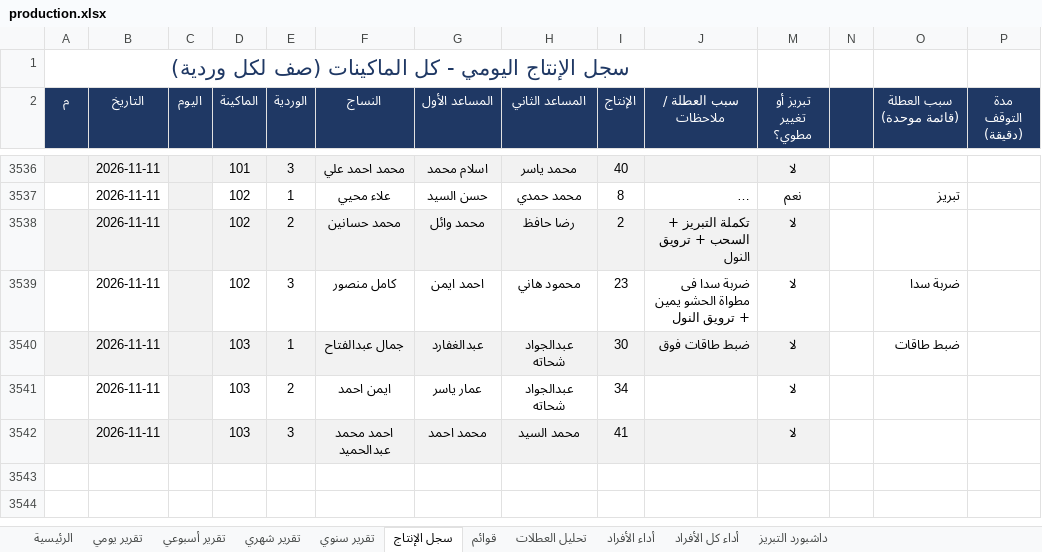
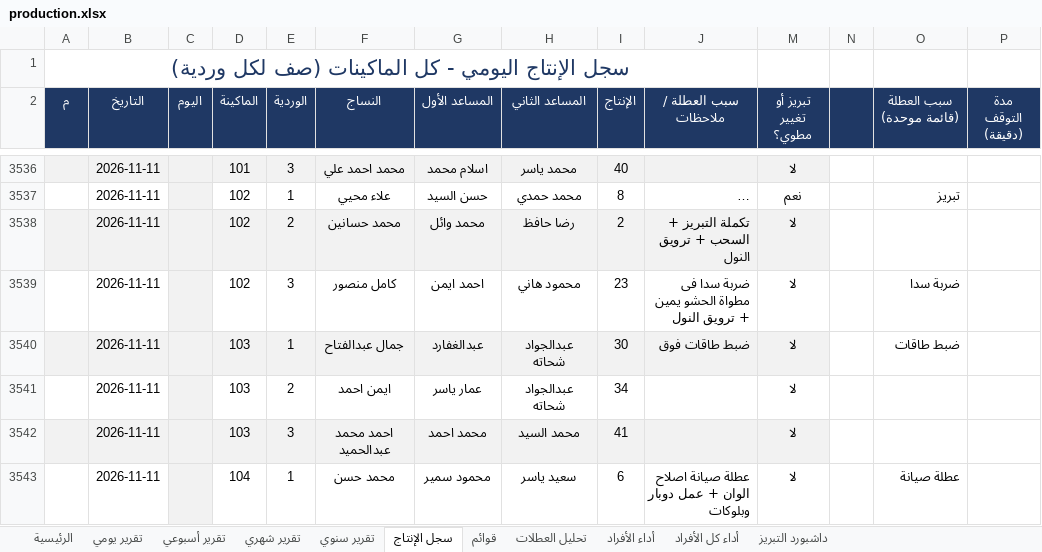
Before and after one commit to alucarderor-cpu/Daily-Production-Report, an Excel workbook: production.xlsx, sheet سجل الإنتاج, drawn as a sheet; only a part is shown, gaps mark what is left out; long unchanged cells end in …; values as stored, in another font and other column widths than the file's, no borders; conditional formats not drawn; the diff names each change by its address in the sheet, - before the commit and + after, or states it on an @@ line.

Commit message:
apply production entries

```diff
--- a/production.xlsx (sheet سجل الإنتاج)
+++ b/production.xlsx (sheet سجل الإنتاج)
+row 3543:  | 2026-11-11 |  | 104 | 1 | محمد حسن | محمود سمير | سعيد ياسر | 6 | عطلة صيانة اصلاح الوان + عمل دوبار وبلوكات | لا |  | عطلة صيانة
```
Also changed, not shown: 1 other file.
